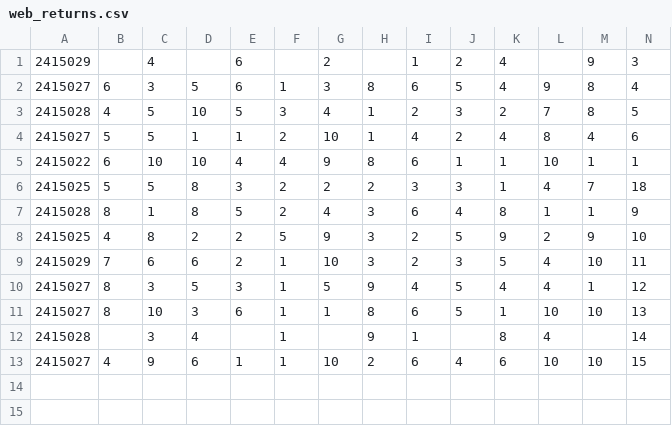
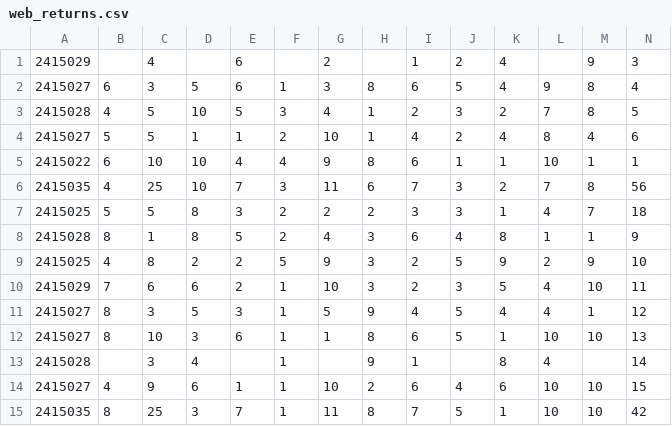
Before and after one commit to shivajah/Hyracks-, a CSV file: asterixdb/asterix-app/data/tpcds/web_returns.csv, drawn as a sheet; only a part is shown; rows hold the shown columns only; the diff names each change by its address in the sheet, - before the commit and + after, or states it on an @@ line.

```diff
--- a/asterixdb/asterix-app/data/tpcds/web_returns.csv
+++ b/asterixdb/asterix-app/data/tpcds/web_returns.csv
+row 6: 2415035 | 4 | 25 | 10 | 7 | 3 | 11 | 6 | 7 | 3 | 2 | 7 | 8 | 56
+row 15: 2415035 | 8 | 25 | 3 | 7 | 1 | 11 | 8 | 7 | 5 | 1 | 10 | 10 | 42
```
Also changed, not shown: asterixdb/asterix-app/data/tpcds/customer_address.csv, asterixdb/asterix-app/data/tpcds/date_dim.csv, 29 other files.
